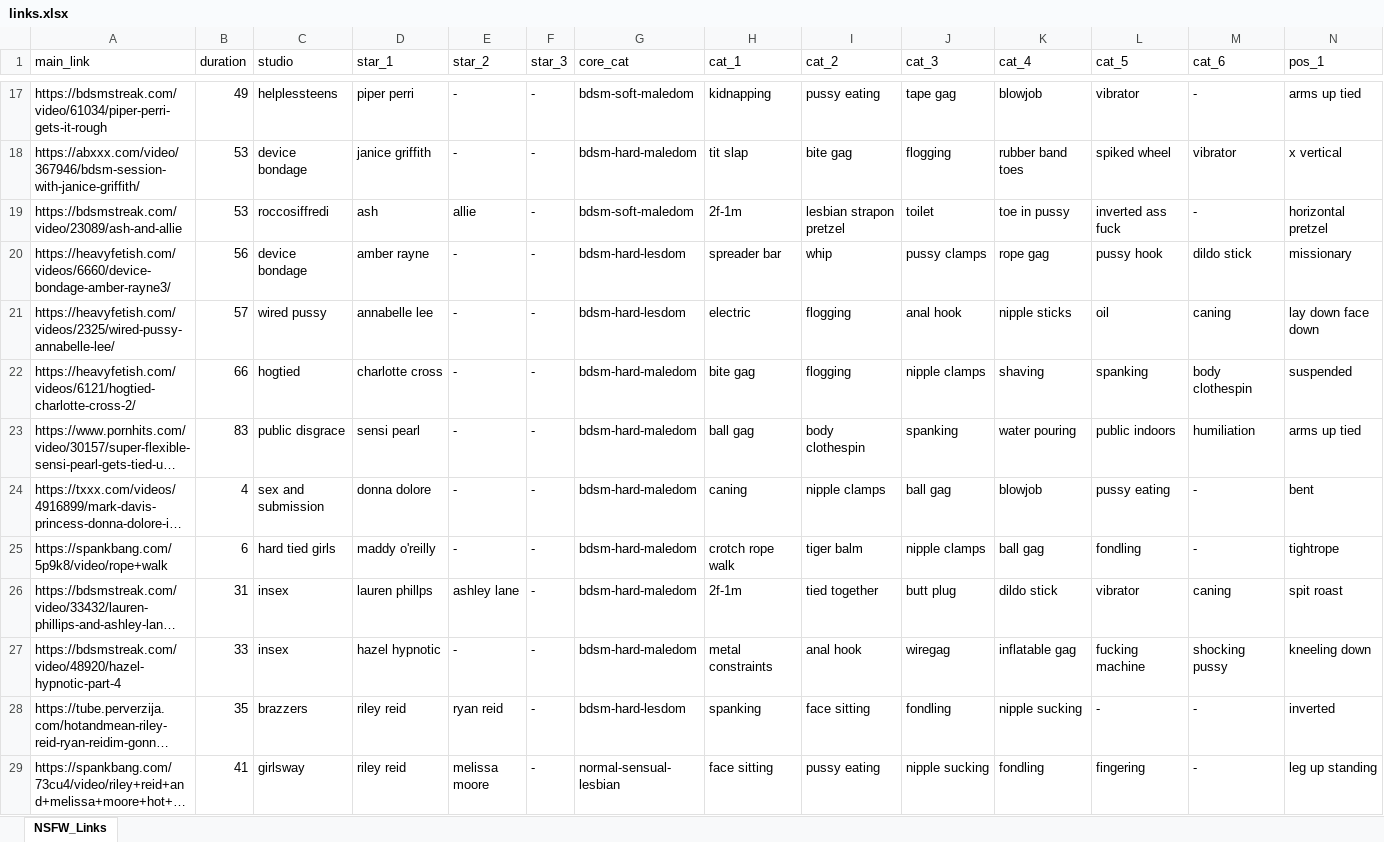
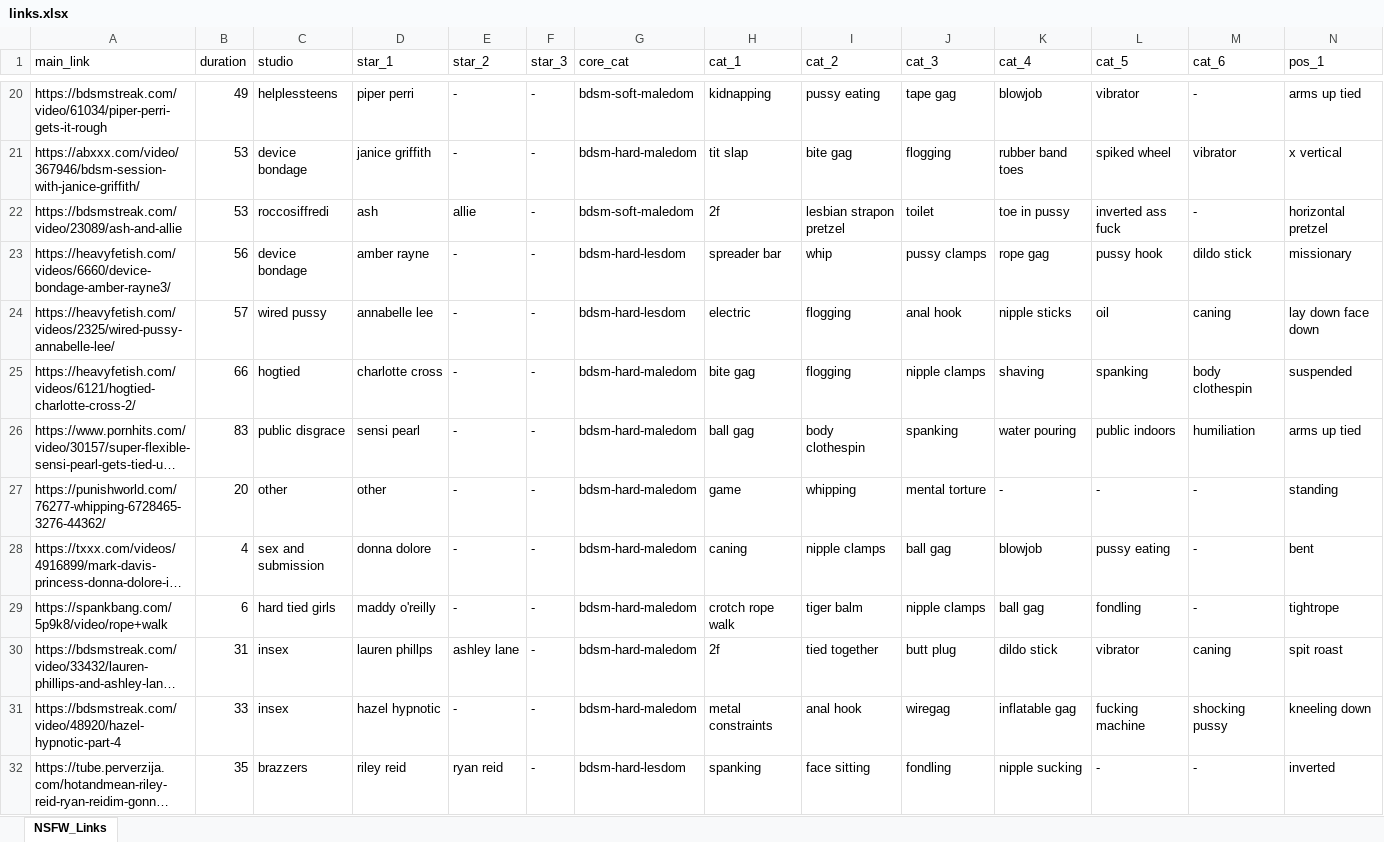
Before and after one commit to winnercoco/linkboard, an Excel workbook: data/links.xlsx, sheet NSFW_Links, drawn as a sheet; only a part is shown, gaps mark what is left out; the shorter side is filled out with more unchanged rows; long unchanged cells end in …; values as stored, in another font and other column widths than the file's, no cell formats; conditional formats not drawn; addresses are those after the commit; rows hold the shown columns only; the diff covers the shown part only; the diff names each change by its address in the sheet, - before the commit and + after, or states it on an @@ line.

```diff
--- a/data/links.xlsx (sheet NSFW_Links)
+++ b/data/links.xlsx (sheet NSFW_Links)
-H22 (cat_1): 2f-1m
+H22 (cat_1): 2f
+row 27: https://punishworld.com/76277-whipping-6728465-3276-44362/ | 20 | other | other | - | - | bdsm-hard-maledom | game | whipping | mental torture | - | - | - | standing
-H30 (cat_1): 2f-1m
+H30 (cat_1): 2f
```
Also changed, not shown: 11 added rows and 14 edited cells elsewhere in this sheet, cell formats, formulas that keep their value, data/master_links.xlsx, 1 other file.
